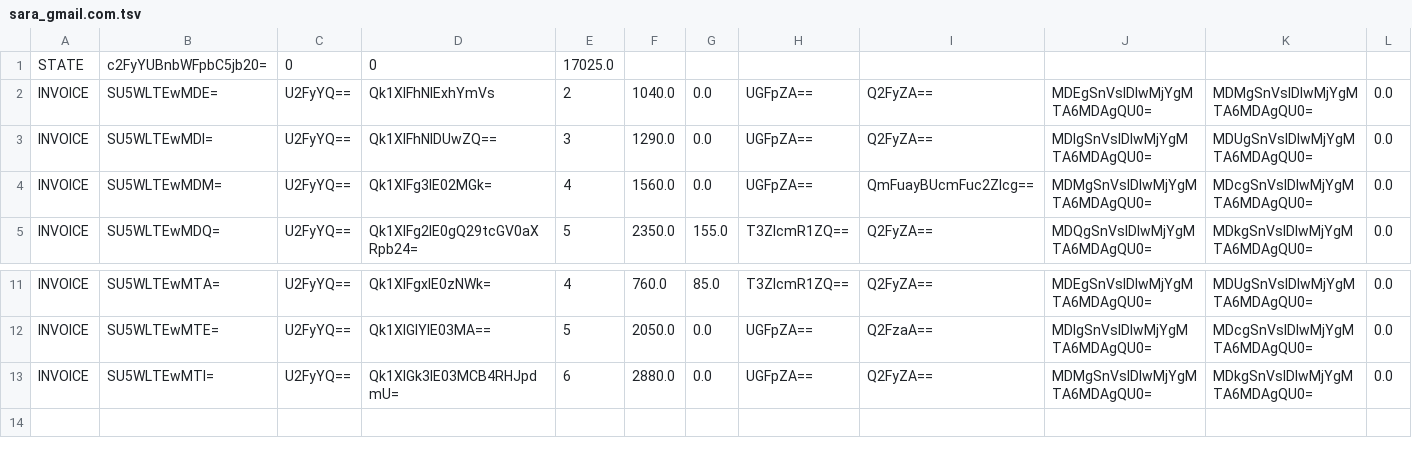
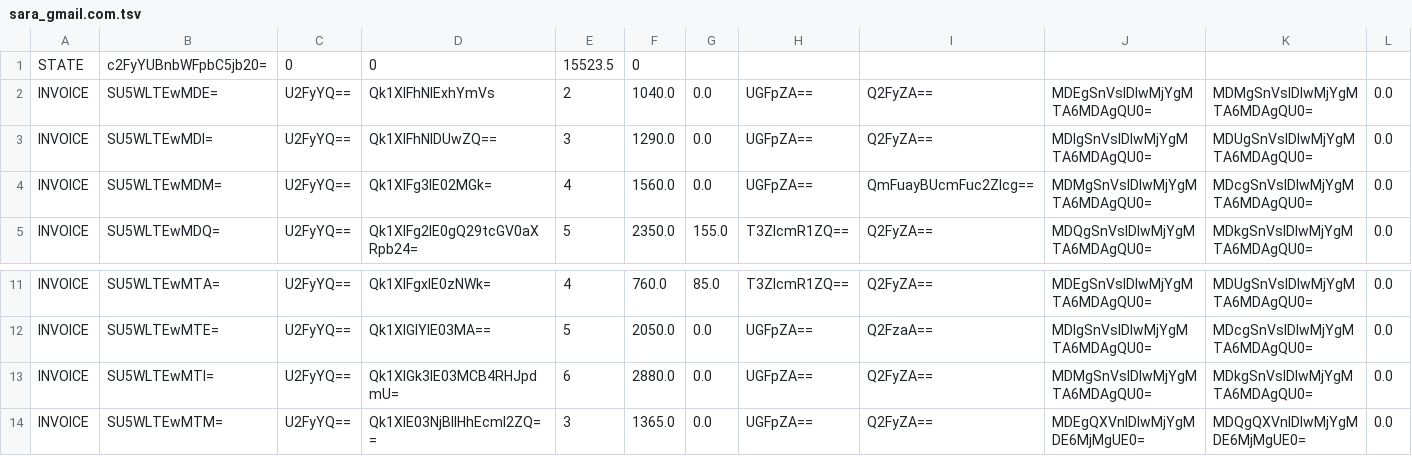
Before and after one commit to velora-motors-team/Velora-Motors, a TSV file: data/customer-accounts/sara_gmail.com.tsv, drawn as a sheet; only a part is shown, gaps mark what is left out.

```diff
--- a/data/customer-accounts/sara_gmail.com.tsv
+++ b/data/customer-accounts/sara_gmail.com.tsv
@@ -1,2 +1,2 @@
-STATE	c2FyYUBnbWFpbC5jb20=	0	0	17025.0
+STATE	c2FyYUBnbWFpbC5jb20=	0	0	15523.5	0
 INVOICE	SU5WLTEwMDE=	U2FyYQ==	Qk1XIFhNIExhYmVs	2	1040.0	0.0	UGFpZA==	Q2FyZA==	MDEgSnVsIDIwMjYgMTA6MDAgQU0=	MDMgSnVsIDIwMjYgMTA6MDAgQU0=	0.0
@@ -13 +13,2 @@ INVOICE	SU5WLTEwMTE=	U2FyYQ==	Qk1XIGlYIE03MA==	5	2050.0	0.0	UGFpZA==	Q2FzaA==	MD
 INVOICE	SU5WLTEwMTI=	U2FyYQ==	Qk1XIGk3IE03MCB4RHJpdmU=	6	2880.0	0.0	UGFpZA==	Q2FyZA==	MDMgSnVsIDIwMjYgMTA6MDAgQU0=	MDkgSnVsIDIwMjYgMTA6MDAgQU0=	0.0
+INVOICE	SU5WLTEwMTM=	U2FyYQ==	Qk1XIE03NjBlIHhEcml2ZQ==	3	1365.0	0.0	UGFpZA==	Q2FyZA==	MDEgQXVnIDIwMjYgMDE6MjMgUE0=	MDQgQXVnIDIwMjYgMDE6MjMgUE0=	0.0
```
Also changed, not shown: data/loyalty-transactions.tsv, data/notifications.tsv, 6 other files.
